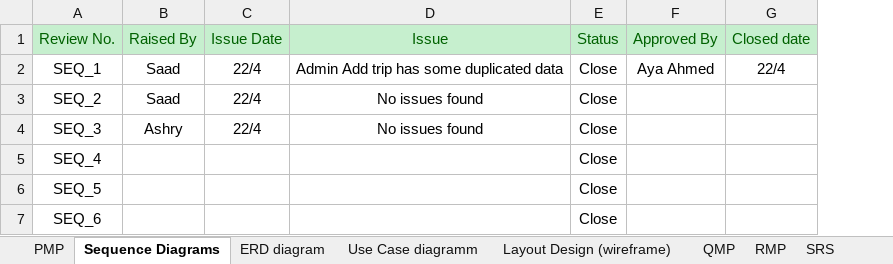
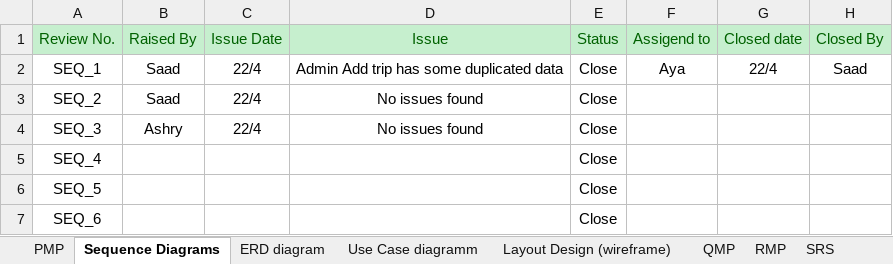
Before and after one commit to SaadHamdy1999/TravelAdvisor, an Excel workbook: Monitor and Control/Reviews.xlsx, sheet Sequence Diagrams, drawn as a sheet; values as stored, in another font and other column widths than the file's, no borders; removed rows and columns are numbered as before the commit, all else as after; the diff names each change by its address in the sheet, - before the commit and + after, or states it on an @@ line.

```diff
--- a/Monitor and Control/Reviews.xlsx (sheet Sequence Diagrams)
+++ b/Monitor and Control/Reviews.xlsx (sheet Sequence Diagrams)
-column F, rows 1-2: Approved By | Aya Ahmed
+column F, rows 1-2: Assigend to | Aya
+column H, rows 1-2: Closed By | Saad
```
Also changed, not shown: sheet RMP, sheet QMP, sheet SRS, sheet PMP, sheet Layout Design (wireframe), sheet ERD diagram, 2 more sheets, charts or pictures, 1 other file.
